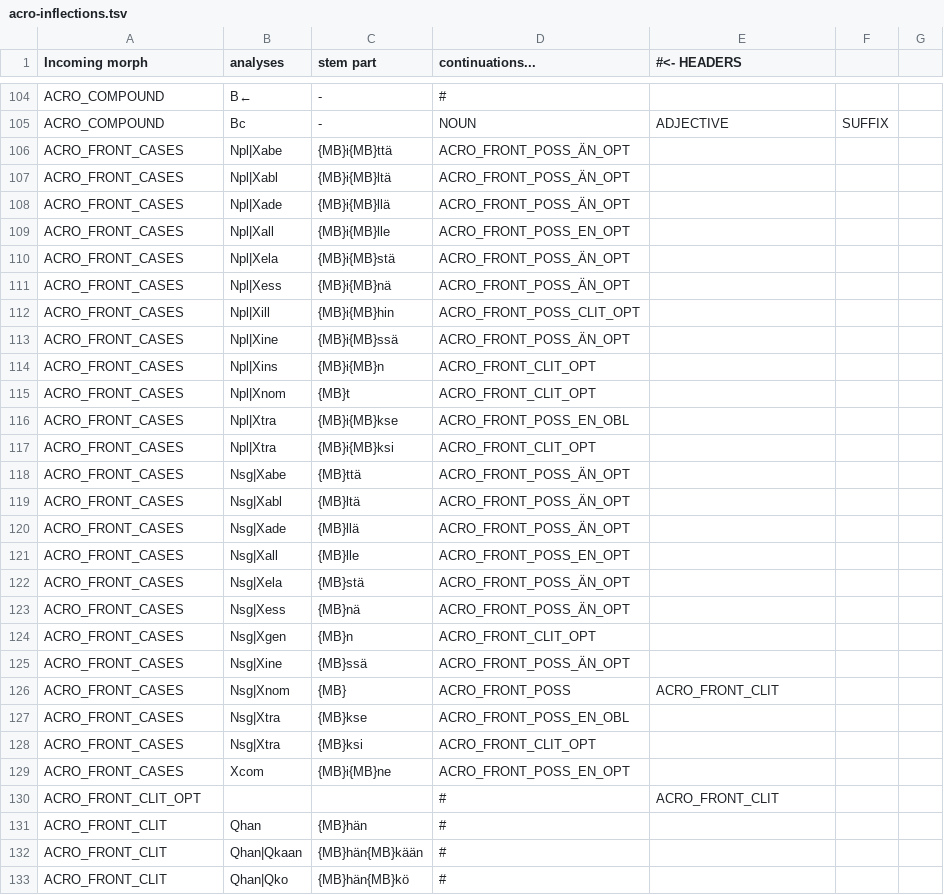
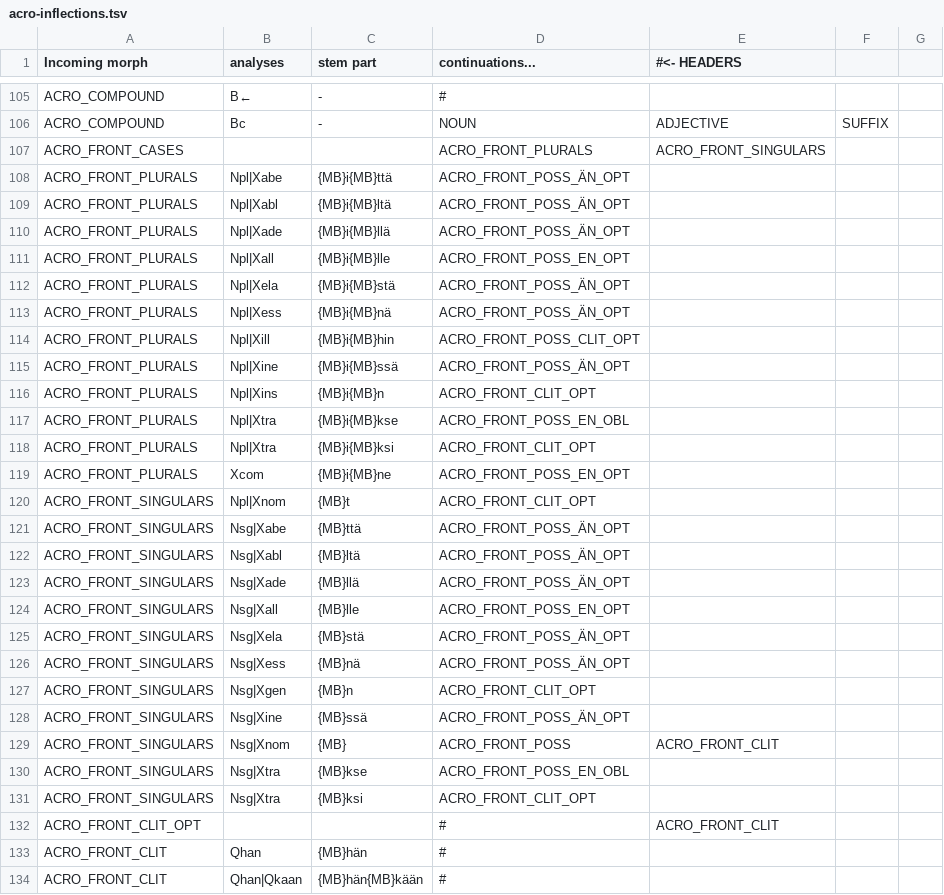
Before and after one commit to flammie/omorfi, a TSV file: src/lexical/continuations/acro-inflections.tsv, drawn as a sheet; only a part is shown, gaps mark what is left out; the shorter side is filled out with more unchanged rows; the diff covers the shown part only.

Commit message:
Allow (recommended) plural endings with e for ACRO_OHMI & ACRO_SENTTI (cm:eissä etc.)

```diff
--- a/src/lexical/continuations/acro-inflections.tsv
+++ b/src/lexical/continuations/acro-inflections.tsv
@@ -105,26 +106,27 @@ ACRO_COMPOUND	B←	-	#
 ACRO_COMPOUND	Bc	-	NOUN	ADJECTIVE	SUFFIX
-ACRO_FRONT_CASES	Npl|Xabe	{MB}i{MB}ttä	ACRO_FRONT_POSS_ÄN_OPT
-ACRO_FRONT_CASES	Npl|Xabl	{MB}i{MB}ltä	ACRO_FRONT_POSS_ÄN_OPT
-ACRO_FRONT_CASES	Npl|Xade	{MB}i{MB}llä	ACRO_FRONT_POSS_ÄN_OPT
-ACRO_FRONT_CASES	Npl|Xall	{MB}i{MB}lle	ACRO_FRONT_POSS_EN_OPT
-ACRO_FRONT_CASES	Npl|Xela	{MB}i{MB}stä	ACRO_FRONT_POSS_ÄN_OPT
-ACRO_FRONT_CASES	Npl|Xess	{MB}i{MB}nä	ACRO_FRONT_POSS_ÄN_OPT
-ACRO_FRONT_CASES	Npl|Xill	{MB}i{MB}hin	ACRO_FRONT_POSS_CLIT_OPT
-ACRO_FRONT_CASES	Npl|Xine	{MB}i{MB}ssä	ACRO_FRONT_POSS_ÄN_OPT
-ACRO_FRONT_CASES	Npl|Xins	{MB}i{MB}n	ACRO_FRONT_CLIT_OPT
-ACRO_FRONT_CASES	Npl|Xnom	{MB}t	ACRO_FRONT_CLIT_OPT
-ACRO_FRONT_CASES	Npl|Xtra	{MB}i{MB}kse	ACRO_FRONT_POSS_EN_OBL
-ACRO_FRONT_CASES	Npl|Xtra	{MB}i{MB}ksi	ACRO_FRONT_CLIT_OPT
-ACRO_FRONT_CASES	Nsg|Xabe	{MB}ttä	ACRO_FRONT_POSS_ÄN_OPT
-ACRO_FRONT_CASES	Nsg|Xabl	{MB}ltä	ACRO_FRONT_POSS_ÄN_OPT
-ACRO_FRONT_CASES	Nsg|Xade	{MB}llä	ACRO_FRONT_POSS_ÄN_OPT
-ACRO_FRONT_CASES	Nsg|Xall	{MB}lle	ACRO_FRONT_POSS_EN_OPT
-ACRO_FRONT_CASES	Nsg|Xela	{MB}stä	ACRO_FRONT_POSS_ÄN_OPT
-ACRO_FRONT_CASES	Nsg|Xess	{MB}nä	ACRO_FRONT_POSS_ÄN_OPT
-ACRO_FRONT_CASES	Nsg|Xgen	{MB}n	ACRO_FRONT_CLIT_OPT
-ACRO_FRONT_CASES	Nsg|Xine	{MB}ssä	ACRO_FRONT_POSS_ÄN_OPT
-ACRO_FRONT_CASES	Nsg|Xnom	{MB}	ACRO_FRONT_POSS	ACRO_FRONT_CLIT
-ACRO_FRONT_CASES	Nsg|Xtra	{MB}kse	ACRO_FRONT_POSS_EN_OBL
-ACRO_FRONT_CASES	Nsg|Xtra	{MB}ksi	ACRO_FRONT_CLIT_OPT
-ACRO_FRONT_CASES	Xcom	{MB}i{MB}ne	ACRO_FRONT_POSS_EN_OPT
+ACRO_FRONT_CASES			ACRO_FRONT_PLURALS	ACRO_FRONT_SINGULARS
+ACRO_FRONT_PLURALS	Npl|Xabe	{MB}i{MB}ttä	ACRO_FRONT_POSS_ÄN_OPT
+ACRO_FRONT_PLURALS	Npl|Xabl	{MB}i{MB}ltä	ACRO_FRONT_POSS_ÄN_OPT
+ACRO_FRONT_PLURALS	Npl|Xade	{MB}i{MB}llä	ACRO_FRONT_POSS_ÄN_OPT
+ACRO_FRONT_PLURALS	Npl|Xall	{MB}i{MB}lle	ACRO_FRONT_POSS_EN_OPT
+ACRO_FRONT_PLURALS	Npl|Xela	{MB}i{MB}stä	ACRO_FRONT_POSS_ÄN_OPT
+ACRO_FRONT_PLURALS	Npl|Xess	{MB}i{MB}nä	ACRO_FRONT_POSS_ÄN_OPT
+ACRO_FRONT_PLURALS	Npl|Xill	{MB}i{MB}hin	ACRO_FRONT_POSS_CLIT_OPT
+ACRO_FRONT_PLURALS	Npl|Xine	{MB}i{MB}ssä	ACRO_FRONT_POSS_ÄN_OPT
+ACRO_FRONT_PLURALS	Npl|Xins	{MB}i{MB}n	ACRO_FRONT_CLIT_OPT
+ACRO_FRONT_PLURALS	Npl|Xtra	{MB}i{MB}kse	ACRO_FRONT_POSS_EN_OBL
+ACRO_FRONT_PLURALS	Npl|Xtra	{MB}i{MB}ksi	ACRO_FRONT_CLIT_OPT
+ACRO_FRONT_PLURALS	Xcom	{MB}i{MB}ne	ACRO_FRONT_POSS_EN_OPT
+ACRO_FRONT_SINGULARS	Npl|Xnom	{MB}t	ACRO_FRONT_CLIT_OPT
+ACRO_FRONT_SINGULARS	Nsg|Xabe	{MB}ttä	ACRO_FRONT_POSS_ÄN_OPT
+ACRO_FRONT_SINGULARS	Nsg|Xabl	{MB}ltä	ACRO_FRONT_POSS_ÄN_OPT
+ACRO_FRONT_SINGULARS	Nsg|Xade	{MB}llä	ACRO_FRONT_POSS_ÄN_OPT
+ACRO_FRONT_SINGULARS	Nsg|Xall	{MB}lle	ACRO_FRONT_POSS_EN_OPT
+ACRO_FRONT_SINGULARS	Nsg|Xela	{MB}stä	ACRO_FRONT_POSS_ÄN_OPT
+ACRO_FRONT_SINGULARS	Nsg|Xess	{MB}nä	ACRO_FRONT_POSS_ÄN_OPT
+ACRO_FRONT_SINGULARS	Nsg|Xgen	{MB}n	ACRO_FRONT_CLIT_OPT
+ACRO_FRONT_SINGULARS	Nsg|Xine	{MB}ssä	ACRO_FRONT_POSS_ÄN_OPT
+ACRO_FRONT_SINGULARS	Nsg|Xnom	{MB}	ACRO_FRONT_POSS	ACRO_FRONT_CLIT
+ACRO_FRONT_SINGULARS	Nsg|Xtra	{MB}kse	ACRO_FRONT_POSS_EN_OBL
+ACRO_FRONT_SINGULARS	Nsg|Xtra	{MB}ksi	ACRO_FRONT_CLIT_OPT
 ACRO_FRONT_CLIT_OPT			#	ACRO_FRONT_CLIT
```
Also changed, not shown: 3 added rows, 2 removed rows and 24 edited cells elsewhere in this file, src/lexical/continuations/acronym-stems.tsv.
